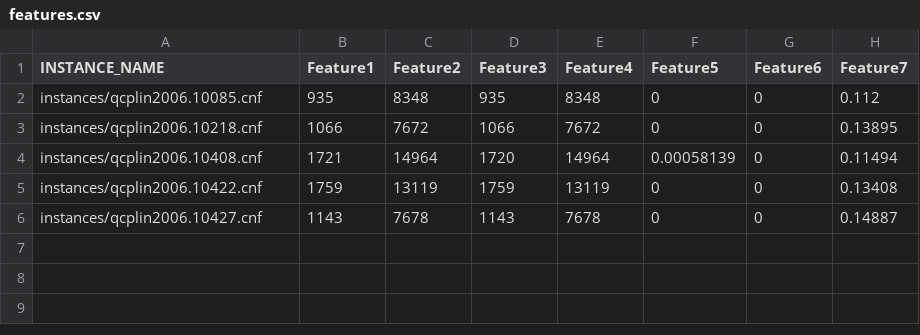
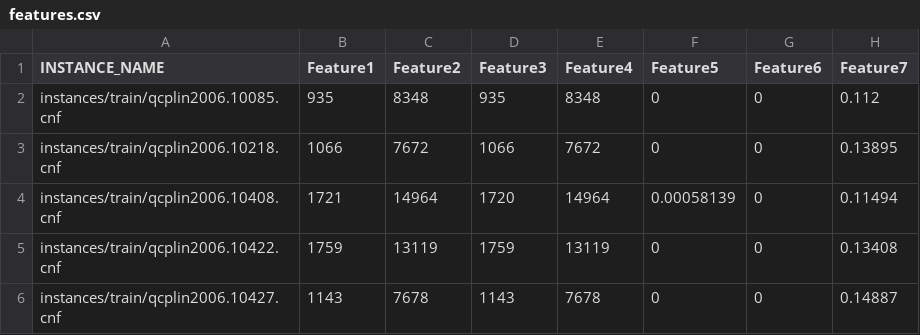
Before and after one commit to SJrX/SMAC, a CSV file: deployables/example_scenarios/spear/features.csv, drawn as a sheet; only a part is shown; the diff names each change by its address in the sheet, - before the commit and + after, or states it on an @@ line.

```diff
--- a/deployables/example_scenarios/spear/features.csv
+++ b/deployables/example_scenarios/spear/features.csv
-A2 (INSTANCE_NAME): instances/qcplin2006.10085.cnf
+A2 (INSTANCE_NAME): instances/train/qcplin2006.10085.cnf
-A3 (INSTANCE_NAME): instances/qcplin2006.10218.cnf
+A3 (INSTANCE_NAME): instances/train/qcplin2006.10218.cnf
-A4 (INSTANCE_NAME): instances/qcplin2006.10408.cnf
+A4 (INSTANCE_NAME): instances/train/qcplin2006.10408.cnf
-A5 (INSTANCE_NAME): instances/qcplin2006.10422.cnf
+A5 (INSTANCE_NAME): instances/train/qcplin2006.10422.cnf
-A6 (INSTANCE_NAME): instances/qcplin2006.10427.cnf
+A6 (INSTANCE_NAME): instances/train/qcplin2006.10427.cnf
```
Also changed, not shown: 32 other files.
